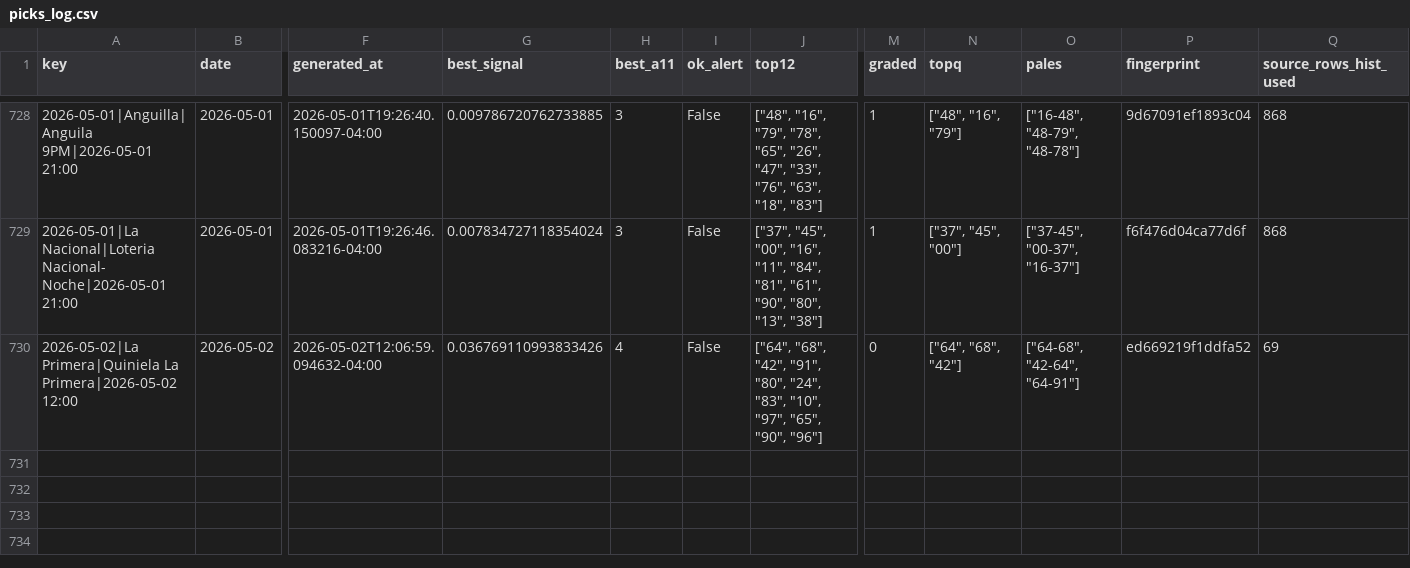
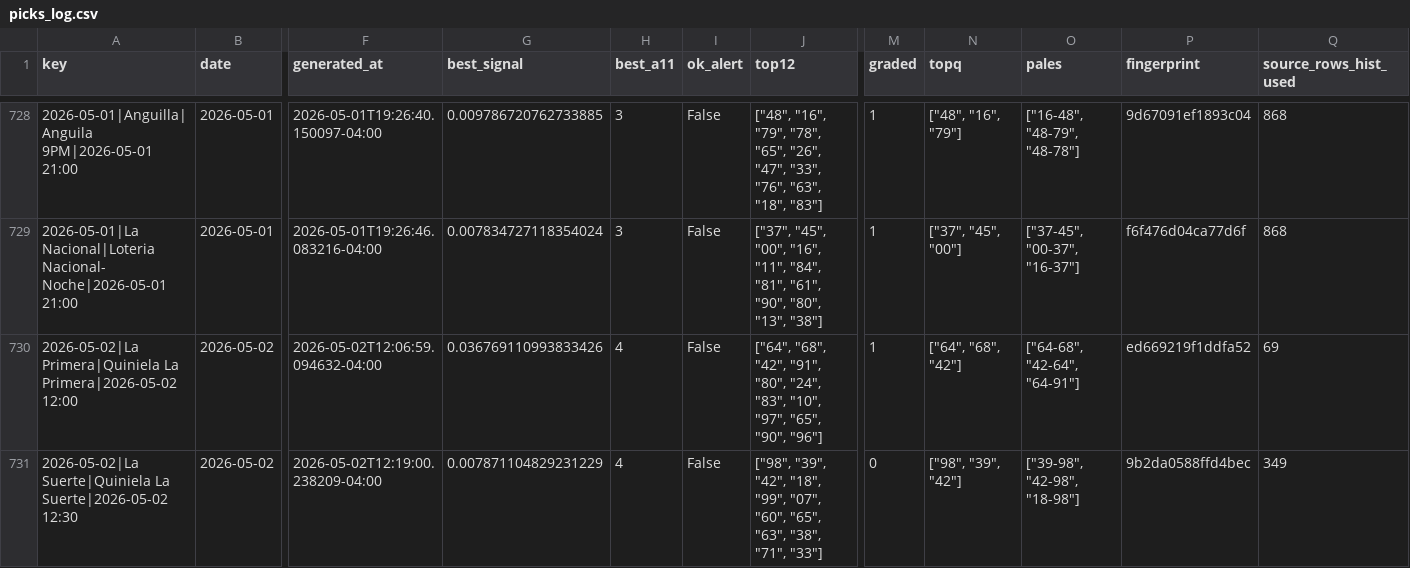
Before and after one commit to carbosota1/UPDATELOTMIX, a CSV file: data/picks_log.csv, drawn as a sheet; only a part is shown, gaps mark what is left out; rows hold the shown columns only; the diff names each change by its address in the sheet, - before the commit and + after, or states it on an @@ line.

```diff
--- a/data/picks_log.csv
+++ b/data/picks_log.csv
-M730 (graded): 0
+M730 (graded): 1
+row 731: 2026-05-02|La Suerte|Quiniela La Suerte|2026-05-02 12:30 | 2026-05-02 | 2026-05-02T12:19:00.238209-04:00 | 0.007871104829231229 | 4 | False | ["98", "39", "42", "18", "99", "07", "60", "65", "63", "38", "71", "33"] | 0 | ["98", "39", "42"] | ["39-98", "42-98", "18-98"] | 9b2da0588ffd4bec | 349
```
Also changed, not shown: outputs/performance.csv, 3 other files.
